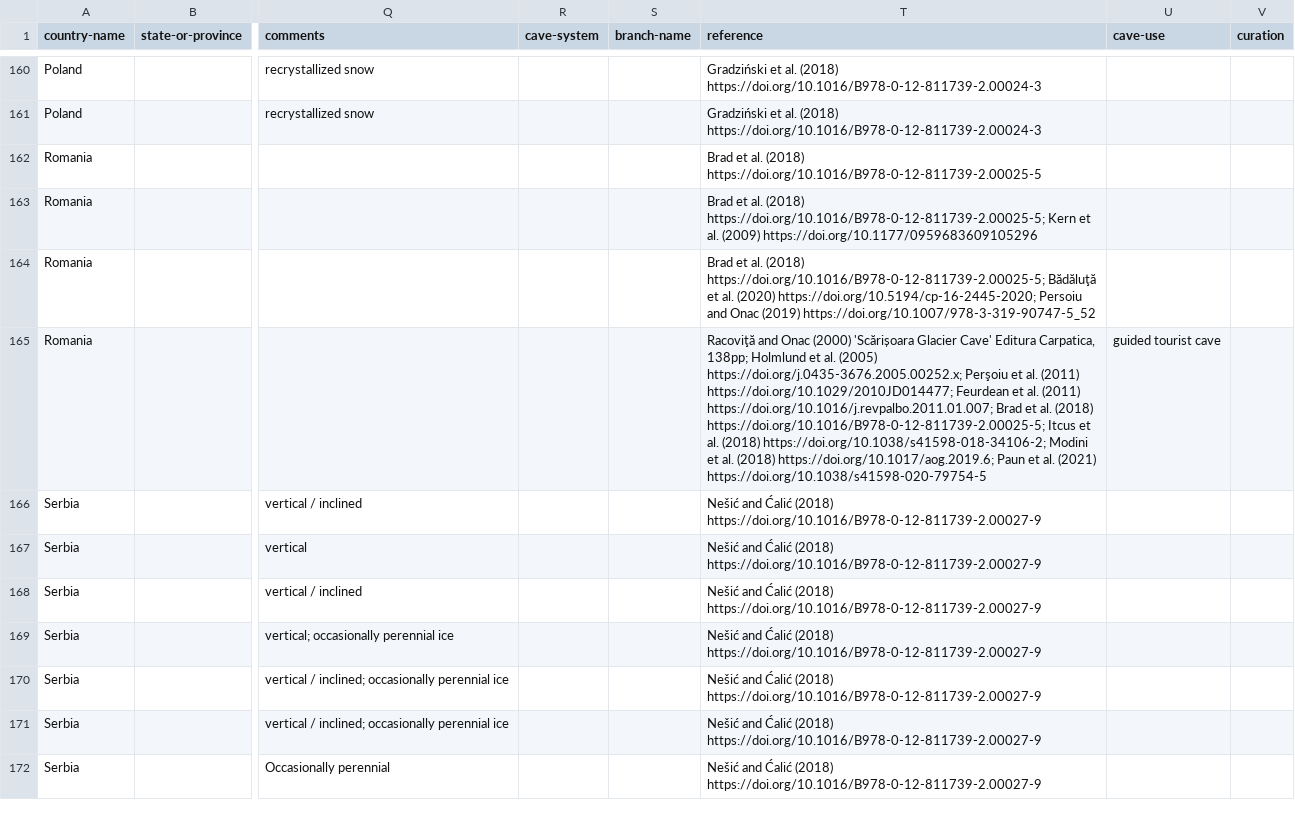
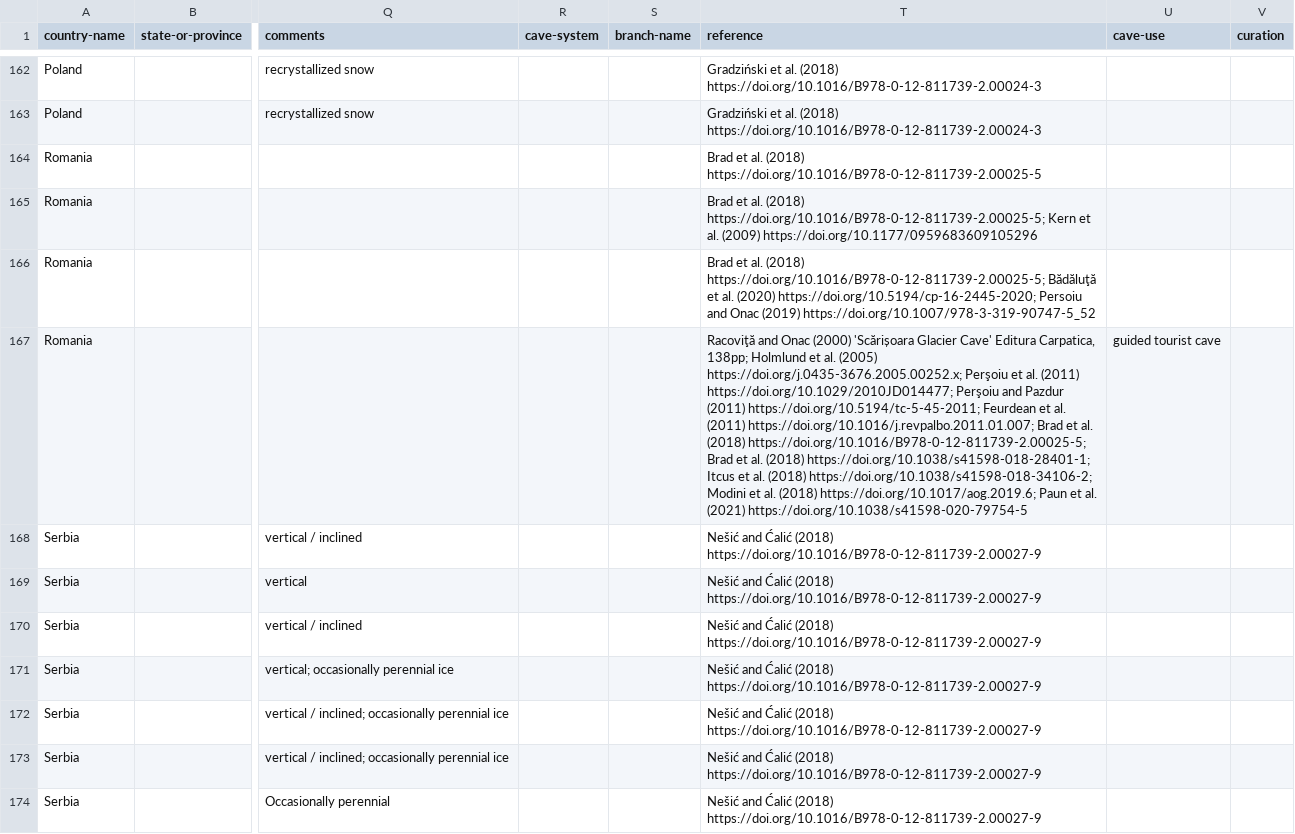
Before and after one commit to nschorgh/CaveXML, a CSV file: Derivatives/allcaves-database.csv, drawn as a sheet; only a part is shown, gaps mark what is left out; addresses are those after the commit; the diff covers the shown part only; the diff names each change by its address in the sheet, - before the commit and + after, or states it on an @@ line.

```diff
--- a/Derivatives/allcaves-database.csv
+++ b/Derivatives/allcaves-database.csv
-T167 (reference): …(2011) https://doi.org/10.1029/2010JD014477; Feurdean et al. (2011) https://doi.org/10.1016/j.revpalbo.2011.01.007; Brad et al. (2018) https://doi.org/10.1016/B978-0-12-811739-2.00025-5; Itcus et…
+T167 (reference): …(2011) https://doi.org/10.1029/2010JD014477; Perşoiu and Pazdur (2011) https://doi.org/10.5194/tc-5-45-2011; Feurdean et al. (2011) https://doi.org/10.1016/j.revpalbo.2011.01.007; Brad et al. (2018) https://doi.org/10.1016/B978-0-12-811739-2.00025-5; Brad et al. (2018) https://doi.org/10.1038/s41598-018-28401-1; Itcus et…
```
Also changed, not shown: 7 added rows, 2 removed rows and 21 edited cells elsewhere in this file, Derivatives/tmp-auxiliary.csv, 7 other files.
